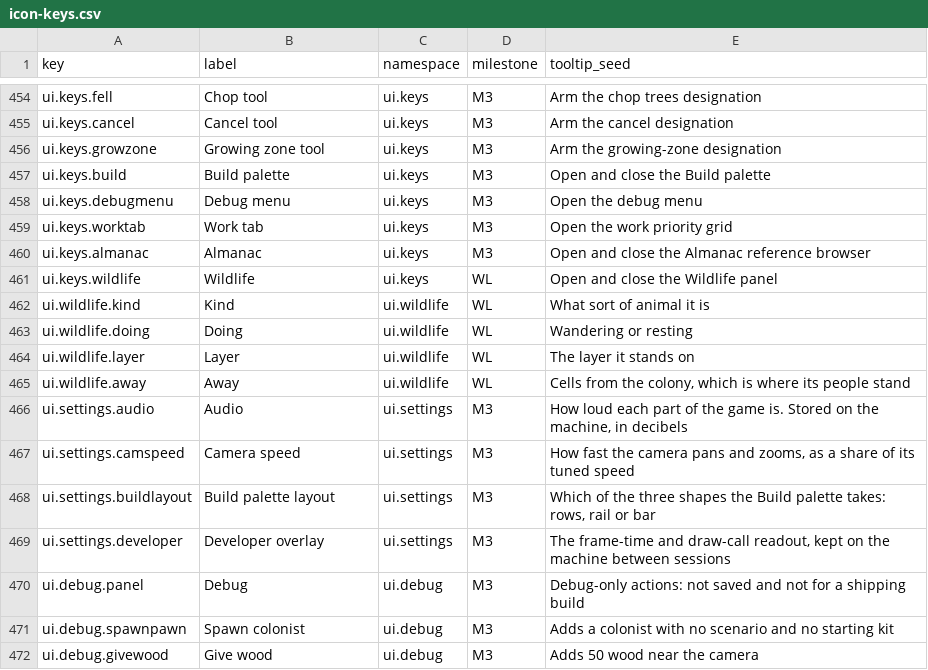
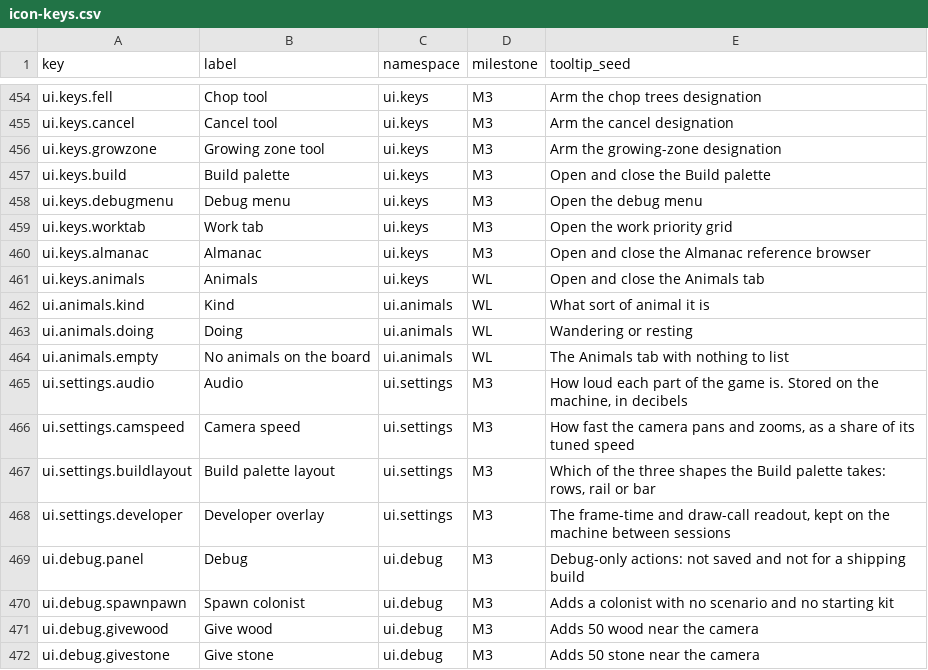
Before and after one commit to 1mitten/odyssey, a CSV file: docs/design/icon-keys.csv, drawn as a sheet; only a part is shown, gaps mark what is left out; the shorter side is filled out with more unchanged rows.

```diff
--- a/docs/design/icon-keys.csv
+++ b/docs/design/icon-keys.csv
@@ -460,7 +460,6 @@ ui.keys.worktab,Work tab,ui.keys,M3,"Open the work priority grid"
 ui.keys.almanac,Almanac,ui.keys,M3,"Open and close the Almanac reference browser"
-ui.keys.wildlife,Wildlife,ui.keys,WL,"Open and close the Wildlife panel"
-ui.wildlife.kind,Kind,ui.wildlife,WL,"What sort of animal it is"
-ui.wildlife.doing,Doing,ui.wildlife,WL,"Wandering or resting"
-ui.wildlife.layer,Layer,ui.wildlife,WL,"The layer it stands on"
-ui.wildlife.away,Away,ui.wildlife,WL,"Cells from the colony, which is where its people stand"
+ui.keys.animals,Animals,ui.keys,WL,"Open and close the Animals tab"
+ui.animals.kind,Kind,ui.animals,WL,"What sort of animal it is"
+ui.animals.doing,Doing,ui.animals,WL,"Wandering or resting"
+ui.animals.empty,No animals on the board,ui.animals,WL,"The Animals tab with nothing to list"
 ui.settings.audio,Audio,ui.settings,M3,"How loud each part of the game is. Stored on the machine, in decibels"
```
Also changed, not shown: 40 other files.
